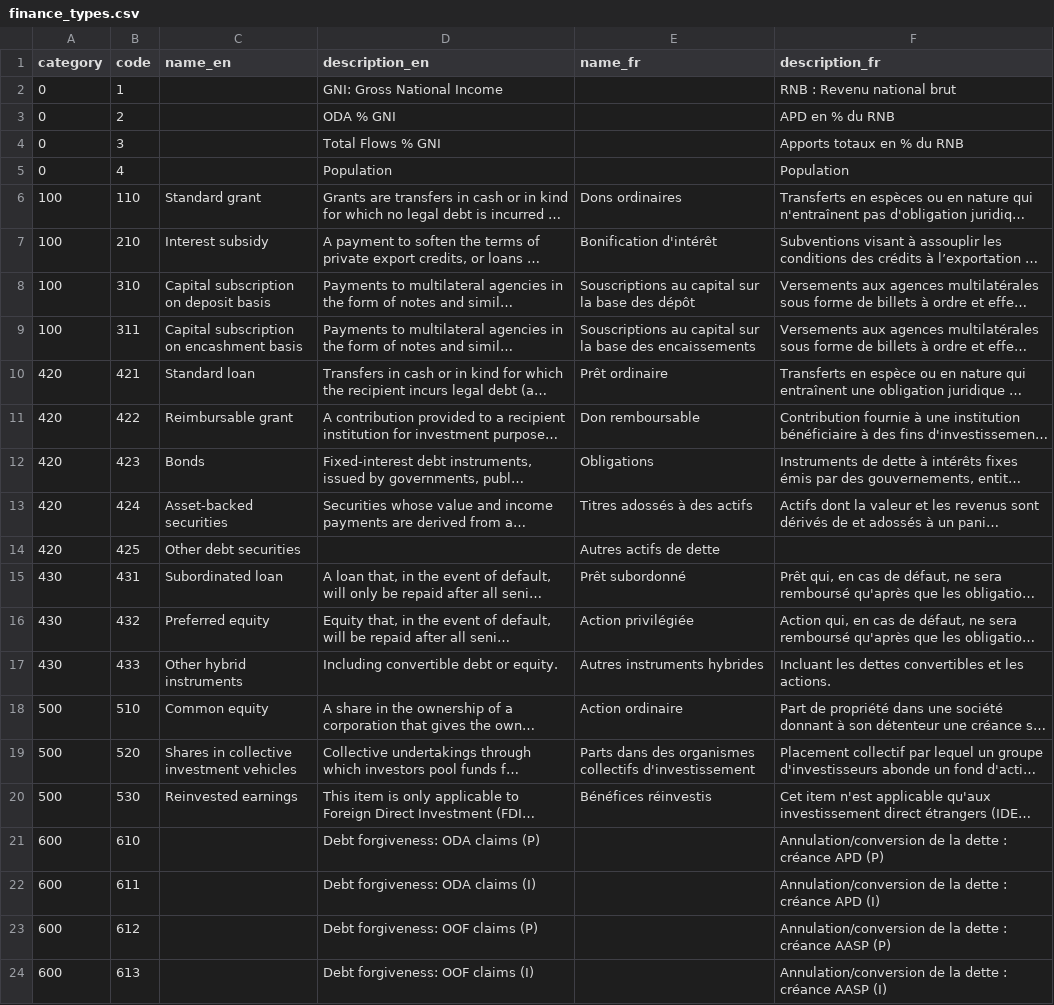
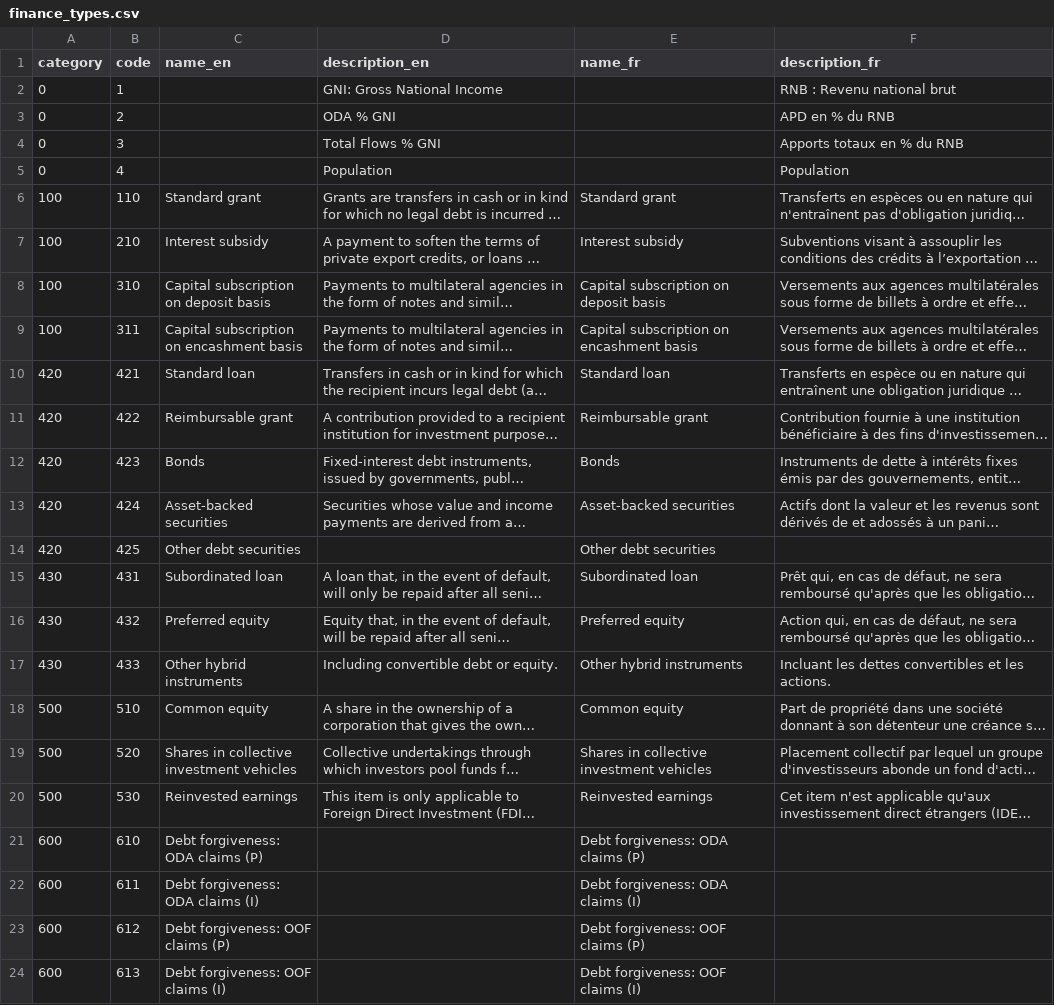
Before and after one commit to datasets/dac-and-crs-code-lists, a CSV file: data/finance_types.csv, drawn as a sheet; only a part is shown; long unchanged cells end in …; the diff covers the shown part only; the diff names each change by its address in the sheet, - before the commit and + after, or states it on an @@ line.

Commit message:
Replace French names with English names
Part of the June 2018 update

```diff
--- a/data/finance_types.csv
+++ b/data/finance_types.csv
-E6 (name_fr): Dons ordinaires
+E6 (name_fr): Standard grant
-E7 (name_fr): Bonification d'intérêt
+E7 (name_fr): Interest subsidy
-E8 (name_fr): Souscriptions au capital sur la base des dépôt
+E8 (name_fr): Capital subscription on deposit basis
-E9 (name_fr): Souscriptions au capital sur la base des encaissements
+E9 (name_fr): Capital subscription on encashment basis
-E10 (name_fr): Prêt ordinaire
+E10 (name_fr): Standard loan
-E11 (name_fr): Don remboursable
+E11 (name_fr): Reimbursable grant
-E12 (name_fr): Obligations
+E12 (name_fr): Bonds
-E13 (name_fr): Titres adossés à des actifs
+E13 (name_fr): Asset-backed securities
-E14 (name_fr): Autres actifs de dette
+E14 (name_fr): Other debt securities
-E15 (name_fr): Prêt subordonné
+E15 (name_fr): Subordinated loan
-E16 (name_fr): Action privilégiée
+E16 (name_fr): Preferred equity
-E17 (name_fr): Autres instruments hybrides
+E17 (name_fr): Other hybrid instruments
-E18 (name_fr): Action ordinaire
+E18 (name_fr): Common equity
-E19 (name_fr): Parts dans des organismes collectifs d'investissement
+E19 (name_fr): Shares in collective investment vehicles
-E20 (name_fr): Bénéfices réinvestis
+E20 (name_fr): Reinvested earnings
-C21 (name_en): (empty)
+C21 (name_en): Debt forgiveness: ODA claims (P)
-D21 (description_en): Debt forgiveness: ODA claims (P)
+D21 (description_en): (empty)
-E21 (name_fr): (empty)
+E21 (name_fr): Debt forgiveness: ODA claims (P)
-F21 (description_fr): Annulation/conversion de la dette : créance APD (P)
+F21 (description_fr): (empty)
-C22 (name_en): (empty)
+C22 (name_en): Debt forgiveness: ODA claims (I)
-D22 (description_en): Debt forgiveness: ODA claims (I)
+D22 (description_en): (empty)
-E22 (name_fr): (empty)
+E22 (name_fr): Debt forgiveness: ODA claims (I)
-F22 (description_fr): Annulation/conversion de la dette : créance APD (I)
+F22 (description_fr): (empty)
-C23 (name_en): (empty)
+C23 (name_en): Debt forgiveness: OOF claims (P)
-D23 (description_en): Debt forgiveness: OOF claims (P)
+D23 (description_en): (empty)
-E23 (name_fr): (empty)
+E23 (name_fr): Debt forgiveness: OOF claims (P)
-F23 (description_fr): Annulation/conversion de la dette : créance AASP (P)
+F23 (description_fr): (empty)
-C24 (name_en): (empty)
+C24 (name_en): Debt forgiveness: OOF claims (I)
-D24 (description_en): Debt forgiveness: OOF claims (I)
+D24 (description_en): (empty)
-E24 (name_fr): (empty)
+E24 (name_fr): Debt forgiveness: OOF claims (I)
-F24 (description_fr): Annulation/conversion de la dette : créance AASP (I)
+F24 (description_fr): (empty)
```
Also changed, not shown: 93 edited cells elsewhere in this file.
